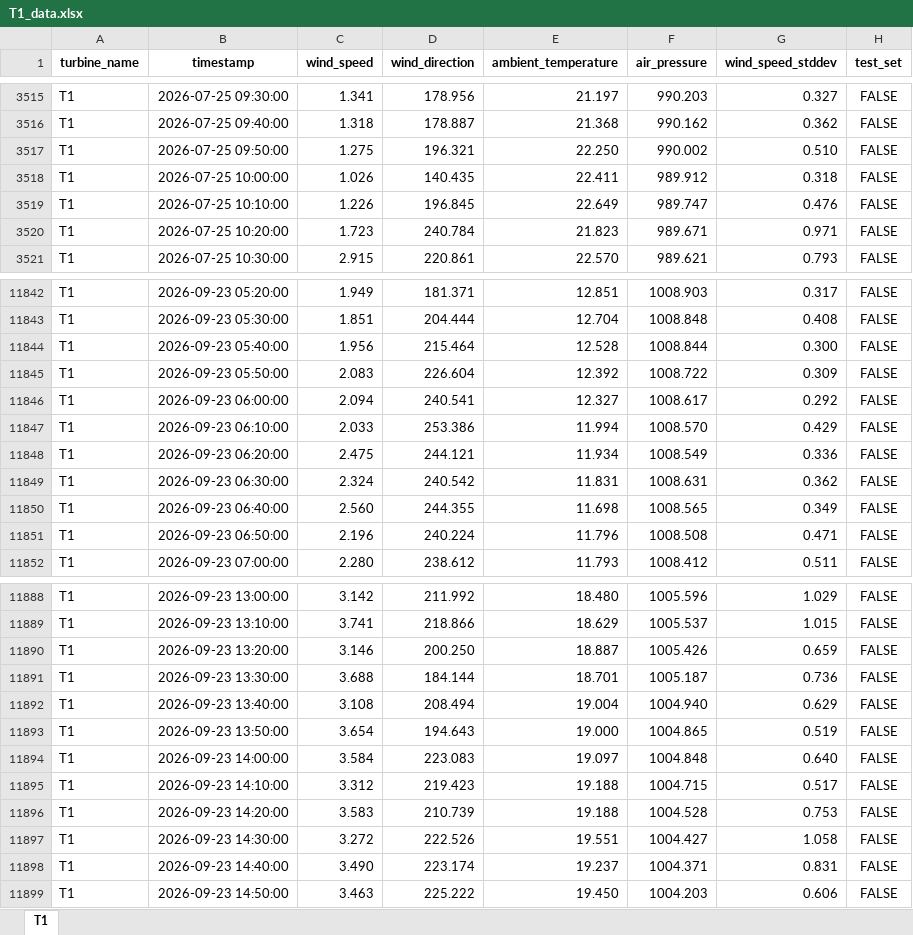
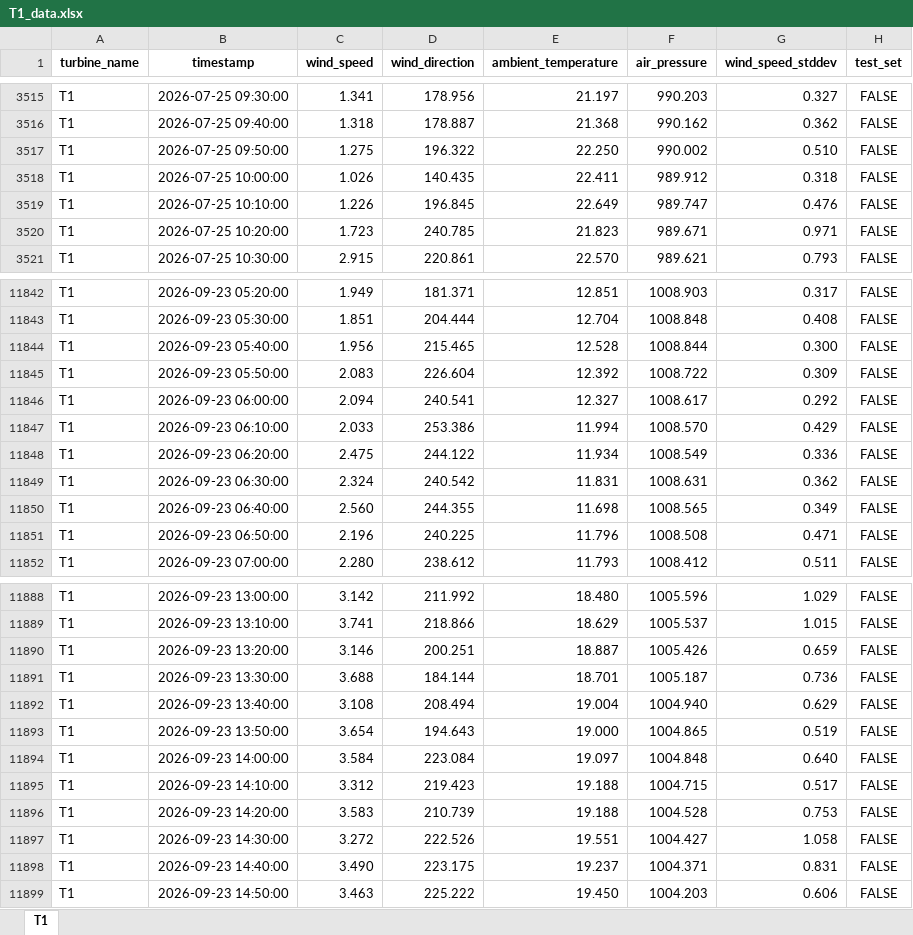
Before and after one commit to invidiae/baywa_challenge, an Excel workbook: data/T1_data.xlsx, sheet T1, drawn as a sheet; only a part is shown, gaps mark what is left out; values as stored, in another font and other column widths than the file's, no borders; the diff covers the shown part only; the diff names each change by its address in the sheet, - before the commit and + after, or states it on an @@ line.

```diff
--- a/data/T1_data.xlsx (sheet T1)
+++ b/data/T1_data.xlsx (sheet T1)
-D3517 (wind_direction): 196.321
+D3517 (wind_direction): 196.322
-D3520 (wind_direction): 240.784
+D3520 (wind_direction): 240.785
-D11844 (wind_direction): 215.464
+D11844 (wind_direction): 215.465
-D11848 (wind_direction): 244.121
+D11848 (wind_direction): 244.122
-D11851 (wind_direction): 240.224
+D11851 (wind_direction): 240.225
-D11890 (wind_direction): 200.250
+D11890 (wind_direction): 200.251
-D11894 (wind_direction): 223.083
+D11894 (wind_direction): 223.084
-D11898 (wind_direction): 223.174
+D11898 (wind_direction): 223.175
```
Also changed, not shown: 220 edited cells elsewhere in this sheet, formulas that keep their value, data/T2_data.xlsx, 2 other files.
